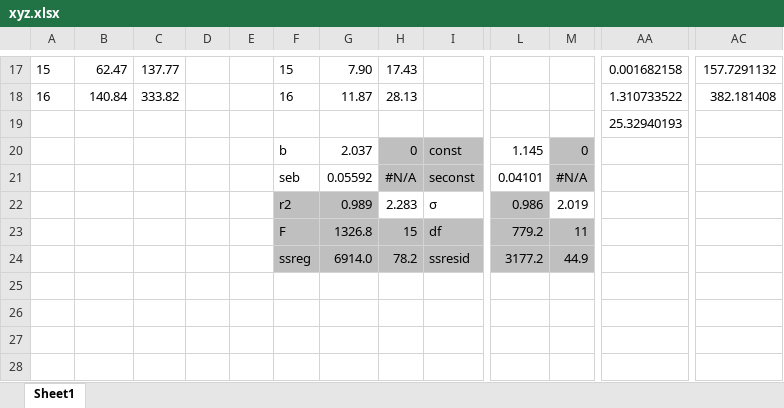
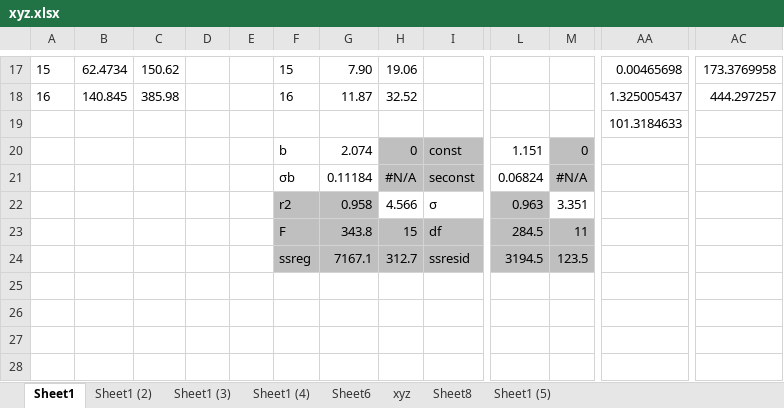
Before and after one commit to trinostics/IBNR, an Excel workbook: xyz.xlsx, sheet Sheet1, drawn as a sheet; only a part is shown, gaps mark what is left out; values as stored, in another font and other column widths than the file's, no borders; the diff covers the shown part only; the diff names each change by its address in the sheet, - before the commit and + after, or states it on an @@ line.

```diff
--- a/xyz.xlsx (sheet Sheet1)
+++ b/xyz.xlsx (sheet Sheet1)
+sheet tab: Sheet1 (2)
+sheet tab: Sheet1 (3)
+sheet tab: Sheet1 (4)
+sheet tab: Sheet6
+sheet tab: xyz
+sheet tab: Sheet8
+sheet tab: Sheet1 (5)
-B17: 62.47
+B17: 62.4734
-C17: 137.77
+C17: 150.62
-H17: 17.43
+H17: 19.06
-AA17: 0.001682158
+AA17: 0.00465698
-AC17: 157.7291132
+AC17: 173.3769958
-B18: 140.84
+B18: 140.845
-C18: 333.82
+C18: 385.98
-H18: 28.13
+H18: 32.52
-AA18: 1.310733522
+AA18: 1.325005437
-AC18: 382.181408
+AC18: 444.297257
-AA19: 25.32940193
+AA19: 101.3184633
-G20: 2.037
+G20: 2.074
-L20: 1.145
+L20: 1.151
-F21: seb
+F21: σb
-G21: 0.05592
+G21: 0.11184
-L21: 0.04101
+L21: 0.06824
-G22: 0.989
+G22: 0.958
-H22: 2.283
+H22: 4.566
-L22: 0.986
+L22: 0.963
-M22: 2.019
+M22: 3.351
-G23: 1326.8
+G23: 343.8
-L23: 779.2
+L23: 284.5
-G24: 6914.0
+G24: 7167.1
-H24: 78.2
+H24: 312.7
-L24: 3177.2
+L24: 3194.5
-M24: 44.9
+M24: 123.5
```
Also changed, not shown: 1 added row, 1 removed row and 114 edited cells elsewhere in this sheet, CLRS_Session/Images/xydata.xlsx, 49 other files.
